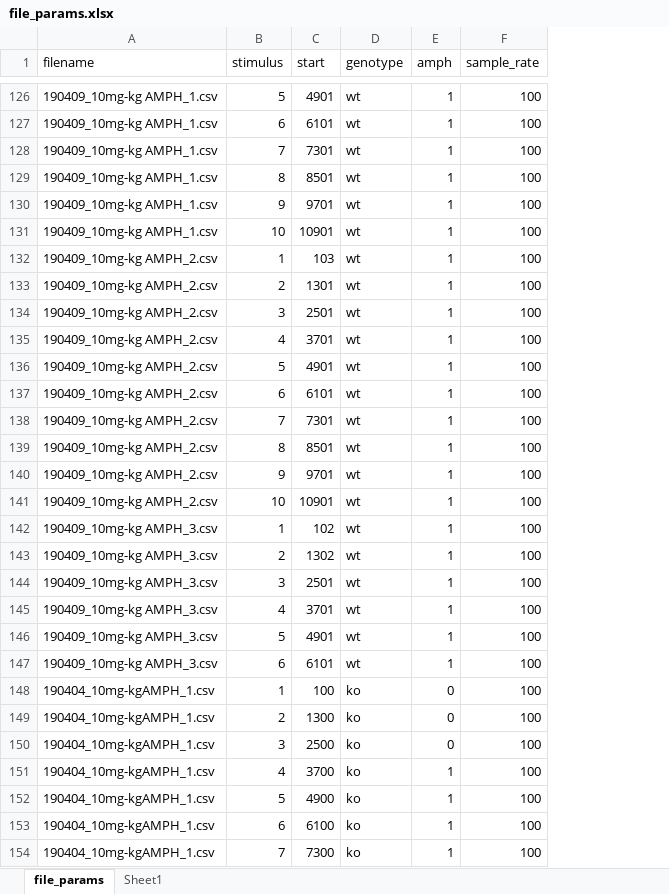
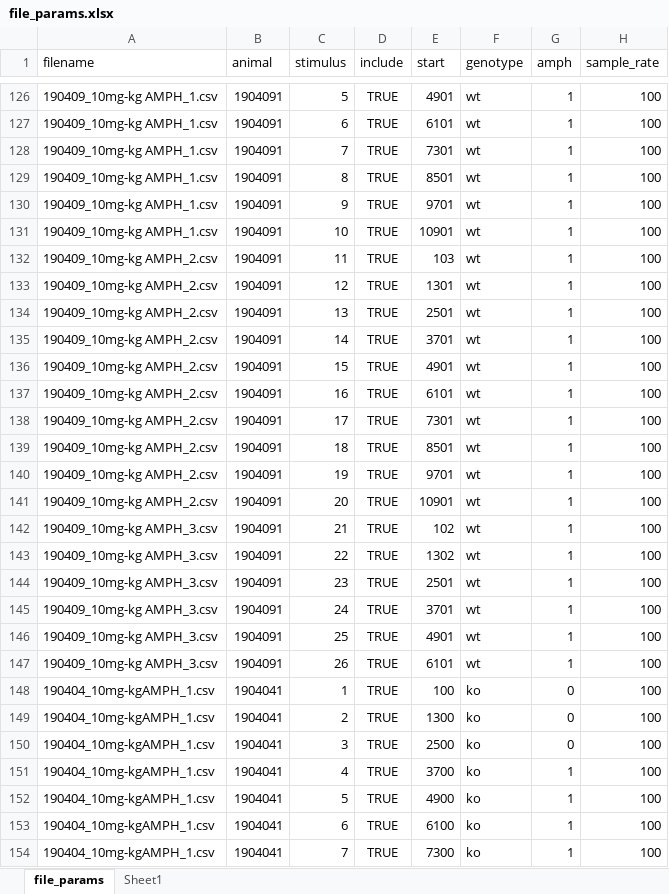
Before and after one commit to pnojai/rwalk, an Excel workbook: scripts/file_params.xlsx, sheet file_params, drawn as a sheet; only a part is shown, gaps mark what is left out; values as stored, in another font and other column widths than the file's, no borders; addresses are those after the commit; the diff covers the shown part only; the diff names each change by its address in the sheet, - before the commit and + after, or states it on an @@ line.

```diff
--- a/scripts/file_params.xlsx (sheet file_params)
+++ b/scripts/file_params.xlsx (sheet file_params)
+column B (animal), rows 126-154: 1904091 | 1904091 | 1904091 | 1904091 | 1904091 | 1904091 | 1904091 | 1904091 | 1904091 | 1904091 | 1904091 | 1904091 | 1904091 | 1904091 | 1904091 | 1904091 | 1904091 | 1904091 | 1904091 | 1904091 | 1904091 | 1904091 | 1904041 | 1904041 | 1904041 | 1904041 | 1904041 | 1904041 | 1904041
+column D (include), rows 126-154: all TRUE
-C132 (stimulus): 1
+C132 (stimulus): 11
-C133 (stimulus): 2
+C133 (stimulus): 12
-C134 (stimulus): 3
+C134 (stimulus): 13
-C135 (stimulus): 4
+C135 (stimulus): 14
-C136 (stimulus): 5
+C136 (stimulus): 15
-C137 (stimulus): 6
+C137 (stimulus): 16
-C138 (stimulus): 7
+C138 (stimulus): 17
-C139 (stimulus): 8
+C139 (stimulus): 18
-C140 (stimulus): 9
+C140 (stimulus): 19
-C141 (stimulus): 10
+C141 (stimulus): 20
-C142 (stimulus): 1
+C142 (stimulus): 21
-C143 (stimulus): 2
+C143 (stimulus): 22
-C144 (stimulus): 3
+C144 (stimulus): 23
-C145 (stimulus): 4
+C145 (stimulus): 24
-C146 (stimulus): 5
+C146 (stimulus): 25
-C147 (stimulus): 6
+C147 (stimulus): 26
```
Also changed, not shown: 76 edited cells elsewhere in this sheet, formulas that keep their value, charts or pictures, 3 other files.
